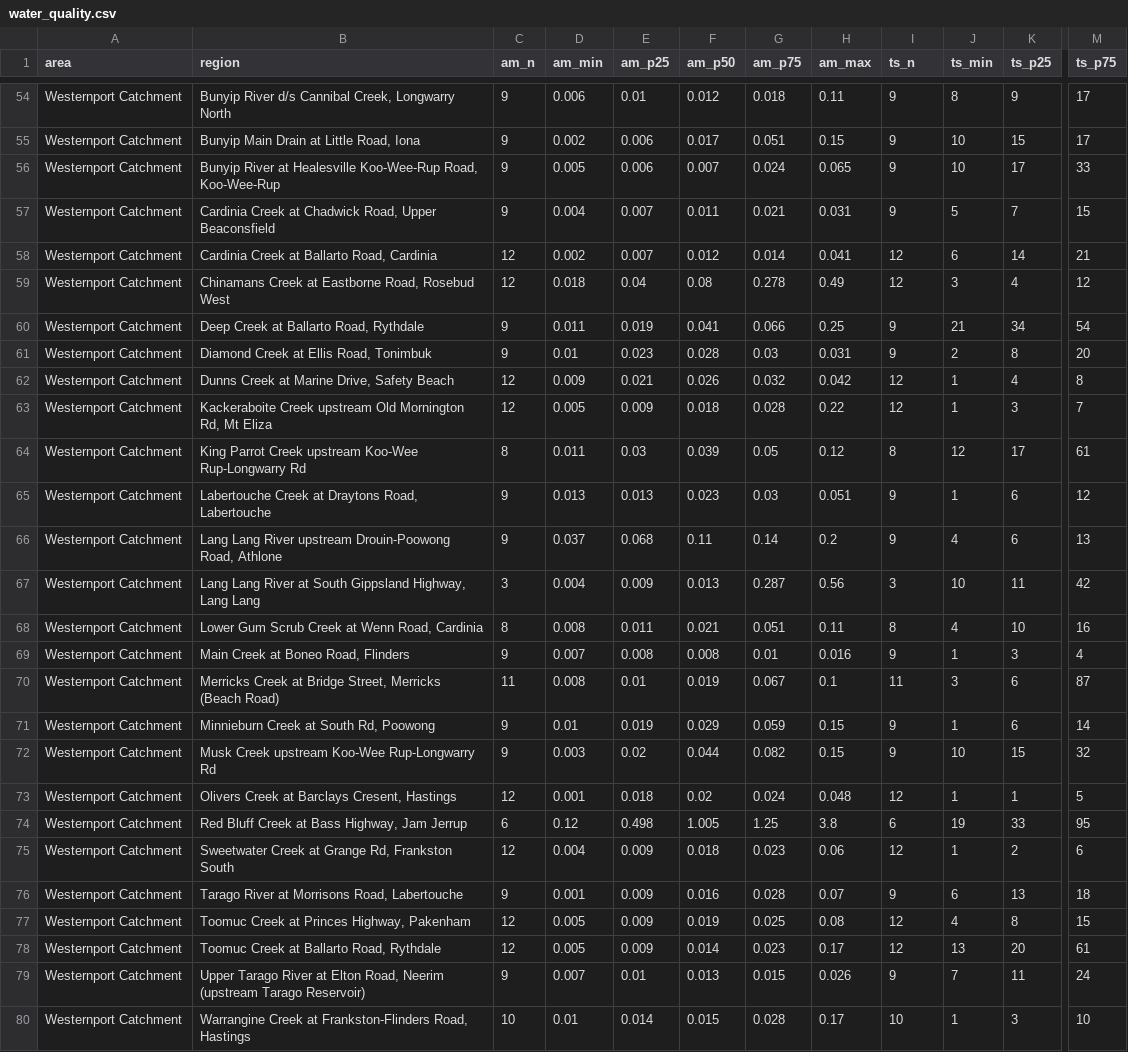
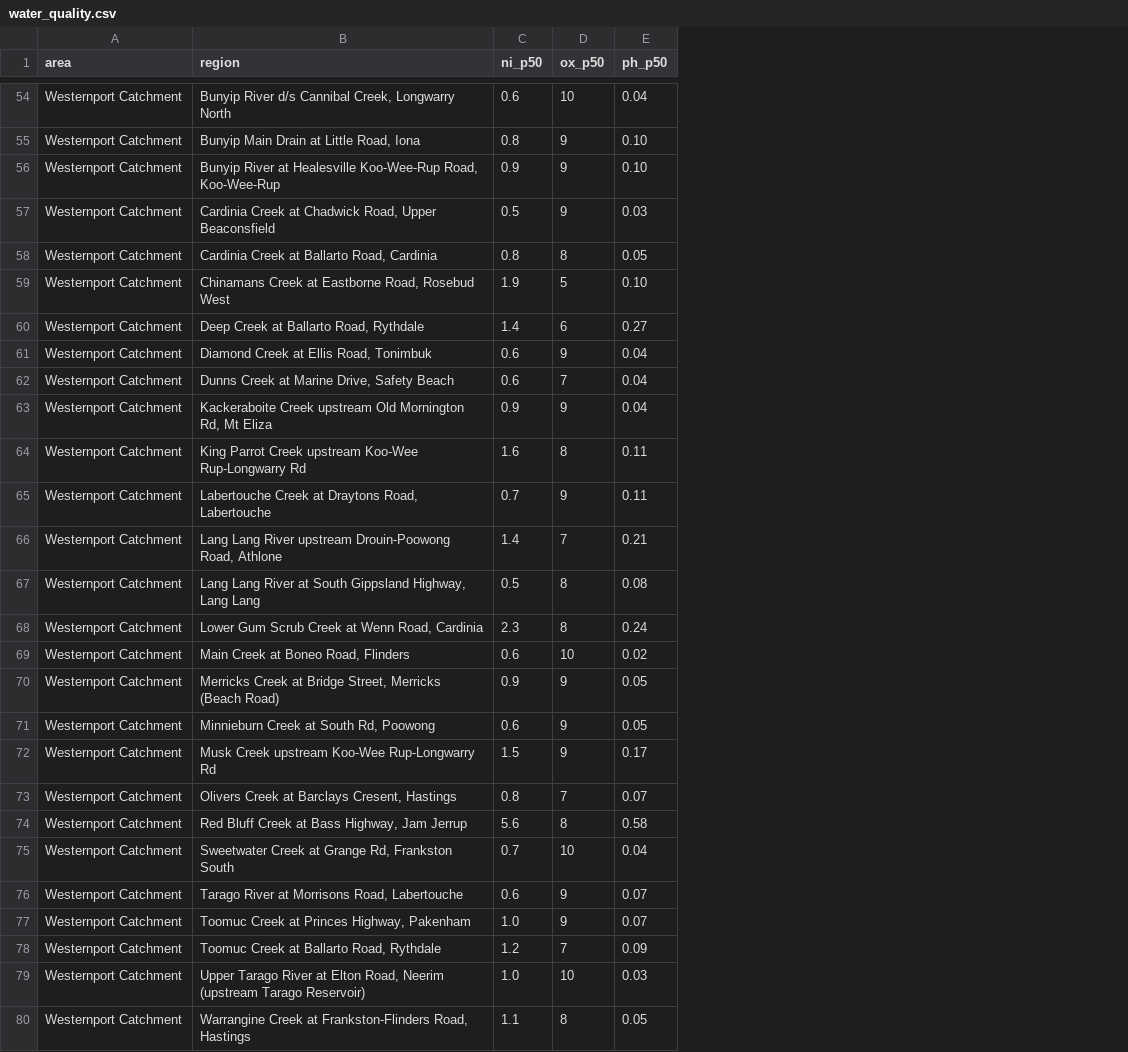
Before and after one commit to Team-ExperT/vicrun-server, a CSV file: db/data/water_quality.csv, drawn as a sheet; only a part is shown, gaps mark what is left out; removed rows and columns are numbered as before the commit, all else as after; the diff covers the shown part only; the diff names each change by its address in the sheet, - before the commit and + after, or states it on an @@ line.

```diff
--- a/db/data/water_quality.csv
+++ b/db/data/water_quality.csv
-column C (am_n), rows 54-80: 9 | 9 | 9 | 9 | 12 | 12 | 9 | 9 | 12 | 12 | 8 | 9 | 9 | 3 | 8 | 9 | 11 | 9 | 9 | 12 | 6 | 12 | 9 | 12 | 12 | 9 | 10
-column D (am_min), rows 54-80: 0.006 | 0.002 | 0.005 | 0.004 | 0.002 | 0.018 | 0.011 | 0.01 | 0.009 | 0.005 | 0.011 | 0.013 | 0.037 | 0.004 | 0.008 | 0.007 | 0.008 | 0.01 | 0.003 | 0.001 | 0.12 | 0.004 | 0.001 | 0.005 | 0.005 | 0.007 | 0.01
-column E (am_p25), rows 54-80: 0.01 | 0.006 | 0.006 | 0.007 | 0.007 | 0.04 | 0.019 | 0.023 | 0.021 | 0.009 | 0.03 | 0.013 | 0.068 | 0.009 | 0.011 | 0.008 | 0.01 | 0.019 | 0.02 | 0.018 | 0.498 | 0.009 | 0.009 | 0.009 | 0.009 | 0.01 | 0.014
-column F (am_p50), rows 54-80: 0.012 | 0.017 | 0.007 | 0.011 | 0.012 | 0.08 | 0.041 | 0.028 | 0.026 | 0.018 | 0.039 | 0.023 | 0.11 | 0.013 | 0.021 | 0.008 | 0.019 | 0.029 | 0.044 | 0.02 | 1.005 | 0.018 | 0.016 | 0.019 | 0.014 | 0.013 | 0.015
-column G (am_p75), rows 54-80: 0.018 | 0.051 | 0.024 | 0.021 | 0.014 | 0.278 | 0.066 | 0.03 | 0.032 | 0.028 | 0.05 | 0.03 | 0.14 | 0.287 | 0.051 | 0.01 | 0.067 | 0.059 | 0.082 | 0.024 | 1.25 | 0.023 | 0.028 | 0.025 | 0.023 | 0.015 | 0.028
-column H (am_max), rows 54-80: 0.11 | 0.15 | 0.065 | 0.031 | 0.041 | 0.49 | 0.25 | 0.031 | 0.042 | 0.22 | 0.12 | 0.051 | 0.2 | 0.56 | 0.11 | 0.016 | 0.1 | 0.15 | 0.15 | 0.048 | 3.8 | 0.06 | 0.07 | 0.08 | 0.17 | 0.026 | 0.17
+column C (ni_p50), rows 54-80: 0.6 | 0.8 | 0.9 | 0.5 | 0.8 | 1.9 | 1.4 | 0.6 | 0.6 | 0.9 | 1.6 | 0.7 | 1.4 | 0.5 | 2.3 | 0.6 | 0.9 | 0.6 | 1.5 | 0.8 | 5.6 | 0.7 | 0.6 | 1.0 | 1.2 | 1.0 | 1.1
-column J (ts_min), rows 54-80: 8 | 10 | 10 | 5 | 6 | 3 | 21 | 2 | 1 | 1 | 12 | 1 | 4 | 10 | 4 | 1 | 3 | 1 | 10 | 1 | 19 | 1 | 6 | 4 | 13 | 7 | 1
-column K (ts_p25), rows 54-80: 9 | 15 | 17 | 7 | 14 | 4 | 34 | 8 | 4 | 3 | 17 | 6 | 6 | 11 | 10 | 3 | 6 | 6 | 15 | 1 | 33 | 2 | 13 | 8 | 20 | 11 | 3
+column E (ph_p50), rows 54-80: 0.04 | 0.10 | 0.10 | 0.03 | 0.05 | 0.10 | 0.27 | 0.04 | 0.04 | 0.04 | 0.11 | 0.11 | 0.21 | 0.08 | 0.24 | 0.02 | 0.05 | 0.05 | 0.17 | 0.07 | 0.58 | 0.04 | 0.07 | 0.07 | 0.09 | 0.03 | 0.05
-column M (ts_p75), rows 54-80: 17 | 17 | 33 | 15 | 21 | 12 | 54 | 20 | 8 | 7 | 61 | 12 | 13 | 42 | 16 | 4 | 87 | 14 | 32 | 5 | 95 | 6 | 18 | 15 | 61 | 24 | 10
-D1: ts_n
+D1: ox_p50
-D54 (ox_p50): 9
+D54 (ox_p50): 10
-D58 (ox_p50): 12
+D58 (ox_p50): 8
-D59 (ox_p50): 12
+D59 (ox_p50): 5
-D60 (ox_p50): 9
+D60 (ox_p50): 6
-D62 (ox_p50): 12
+D62 (ox_p50): 7
-D63 (ox_p50): 12
+D63 (ox_p50): 9
-D66 (ox_p50): 9
+D66 (ox_p50): 7
-D67 (ox_p50): 3
+D67 (ox_p50): 8
-D69 (ox_p50): 9
+D69 (ox_p50): 10
-D70 (ox_p50): 11
+D70 (ox_p50): 9
-D73 (ox_p50): 12
+D73 (ox_p50): 7
-D74 (ox_p50): 6
+D74 (ox_p50): 8
-D75 (ox_p50): 12
+D75 (ox_p50): 10
-D77 (ox_p50): 12
+D77 (ox_p50): 9
-D78 (ox_p50): 12
+D78 (ox_p50): 7
-D79 (ox_p50): 9
+D79 (ox_p50): 10
-D80 (ox_p50): 10
+D80 (ox_p50): 8
```
Also changed, not shown: 1 removed column and 88 edited cells elsewhere in this file, db/data/water_quality.new.csv, 4 other files.
